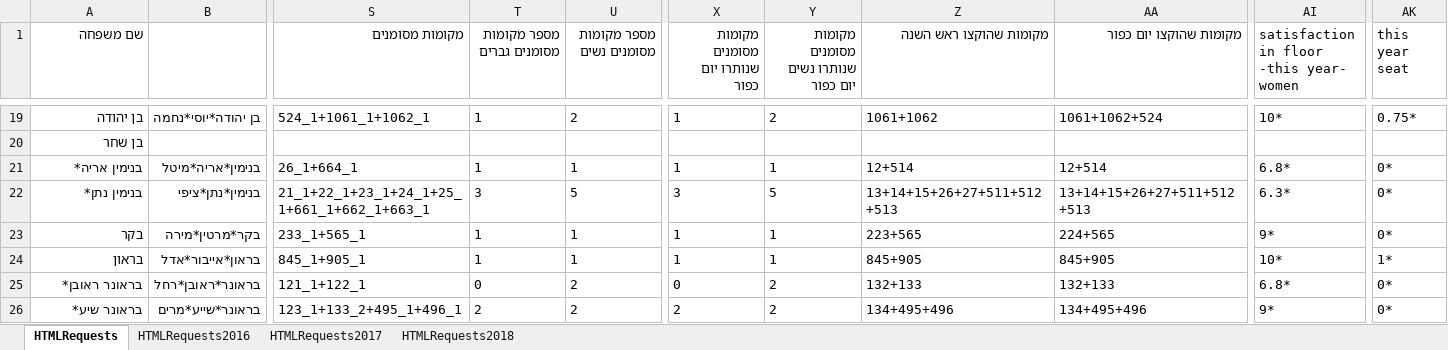
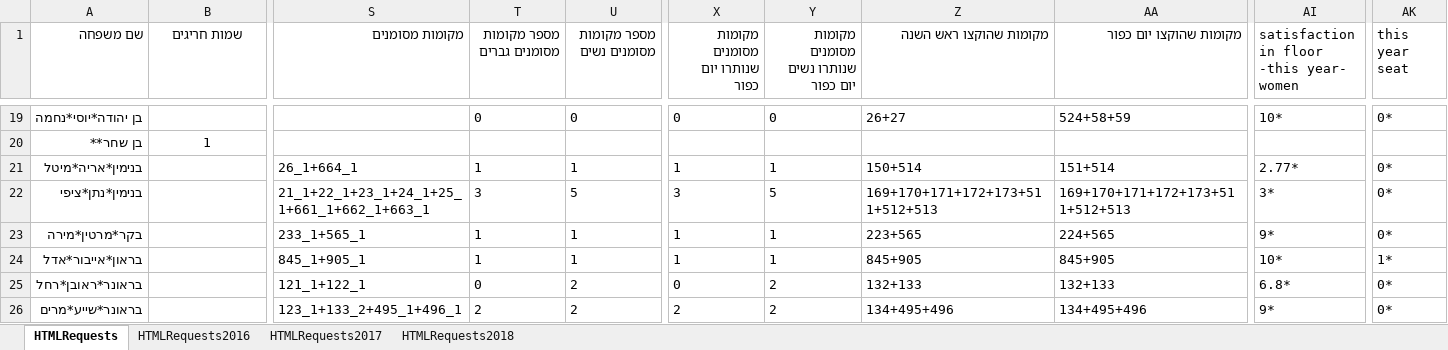
Before and after one commit to sgutgold/yamimNoraim, an Excel workbook: membersRequests.xlsx, sheet HTMLRequests, drawn as a sheet; only a part is shown, gaps mark what is left out; values as stored, in another font and other column widths than the file's, no borders; the diff covers the shown part only; the diff names each change by its address in the sheet, - before the commit and + after, or states it on an @@ line.

```diff
--- a/membersRequests.xlsx (sheet HTMLRequests)
+++ b/membersRequests.xlsx (sheet HTMLRequests)
-B1: (empty)
+B1: שמות חריגים
-A19 (שם משפחה): בן יהודה
+A19 (שם משפחה): בן יהודה*יוסי*נחמה
-B19 (שמות חריגים): בן יהודה*יוסי*נחמה
+B19 (שמות חריגים): (empty)
-S19 (מקומות מסומנים): 524_1+1061_1+1062_1
+S19 (מקומות מסומנים): (empty)
-T19 (מספר מקומות מסומנים גברים): 1
+T19 (מספר מקומות מסומנים גברים): 0
-U19 (מספר מקומות מסומנים נשים): 2
+U19 (מספר מקומות מסומנים נשים): 0
-X19 (מקומות מסומנים שנותרו יום כפור): 1
+X19 (מקומות מסומנים שנותרו יום כפור): 0
-Y19: 2
+Y19: 0
-Z19 (מקומות שהוקצו ראש השנה): 1061+1062
+Z19 (מקומות שהוקצו ראש השנה): 26+27
-AA19 (מקומות שהוקצו יום כפור): 1061+1062+524
+AA19 (מקומות שהוקצו יום כפור): 524+58+59
-AK19 (this year seat): 0.75*
+AK19 (this year seat): 0*
-A20 (שם משפחה): בן שחר
+A20 (שם משפחה): בן שחר**
-B20 (שמות חריגים): (empty)
+B20 (שמות חריגים): 1
-A21 (שם משפחה): בנימין אריה*
+A21 (שם משפחה): בנימין*אריה*מיטל
-B21 (שמות חריגים): בנימין*אריה*מיטל
+B21 (שמות חריגים): (empty)
-Z21 (מקומות שהוקצו ראש השנה): 12+514
+Z21 (מקומות שהוקצו ראש השנה): 150+514
-AA21 (מקומות שהוקצו יום כפור): 12+514
+AA21 (מקומות שהוקצו יום כפור): 151+514
-AI21: 6.8*
+AI21: 2.77*
-A22 (שם משפחה): בנימין נתן*
+A22 (שם משפחה): בנימין*נתן*ציפי
-B22 (שמות חריגים): בנימין*נתן*ציפי
+B22 (שמות חריגים): (empty)
-Z22 (מקומות שהוקצו ראש השנה): 13+14+15+26+27+511+512+513
+Z22 (מקומות שהוקצו ראש השנה): 169+170+171+172+173+511+512+513
-AA22 (מקומות שהוקצו יום כפור): 13+14+15+26+27+511+512+513
+AA22 (מקומות שהוקצו יום כפור): 169+170+171+172+173+511+512+513
-AI22: 6.3*
+AI22: 3*
-A23 (שם משפחה): בקר
+A23 (שם משפחה): בקר*מרטין*מירה
-B23 (שמות חריגים): בקר*מרטין*מירה
+B23 (שמות חריגים): (empty)
-A24 (שם משפחה): בראון
+A24 (שם משפחה): בראון*אייבור*אדל
-B24 (שמות חריגים): בראון*אייבור*אדל
+B24 (שמות חריגים): (empty)
-A25 (שם משפחה): בראונר ראובן*
+A25 (שם משפחה): בראונר*ראובן*רחל
-B25 (שמות חריגים): בראונר*ראובן*רחל
+B25 (שמות חריגים): (empty)
-A26 (שם משפחה): בראונר שיע*
+A26 (שם משפחה): בראונר*שייע*מרים
-B26 (שמות חריגים): בראונר*שייע*מרים
+B26 (שמות חריגים): (empty)
```
Also changed, not shown: 520 edited cells and cell formats elsewhere in this sheet.
